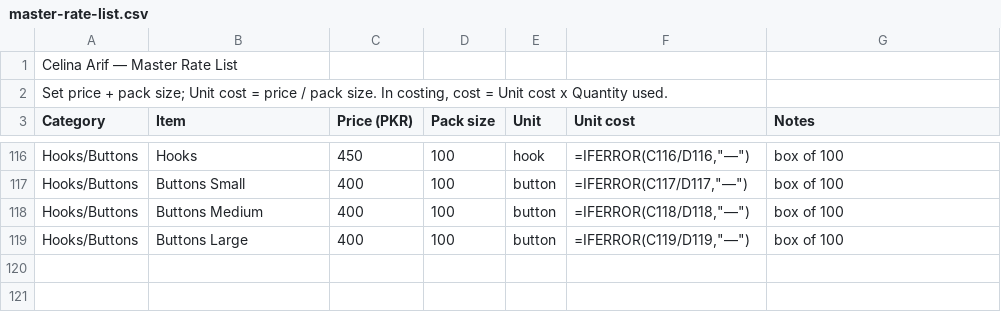
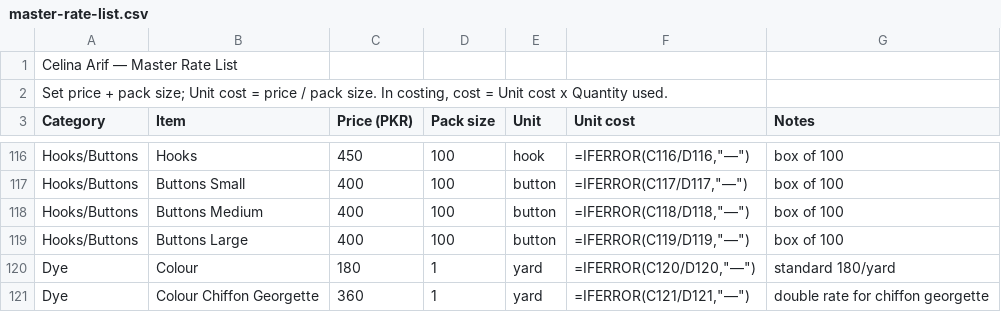
Before and after one commit to celinaarif9-oss/Celina-Arif, a CSV file: finance/costing/master-rate-list.csv, drawn as a sheet; only a part is shown, gaps mark what is left out; the diff names each change by its address in the sheet, - before the commit and + after, or states it on an @@ line.

```diff
--- a/finance/costing/master-rate-list.csv
+++ b/finance/costing/master-rate-list.csv
+row 120: Dye | Colour | 180 | 1 | yard | =IFERROR(C120/D120,"—") | standard 180/yard
+row 121: Dye | Colour Chiffon Georgette | 360 | 1 | yard | =IFERROR(C121/D121,"—") | double rate for chiffon georgette
```
